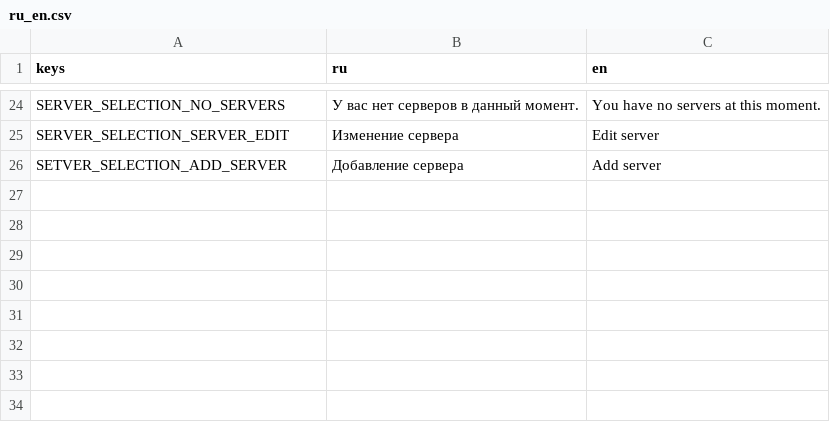
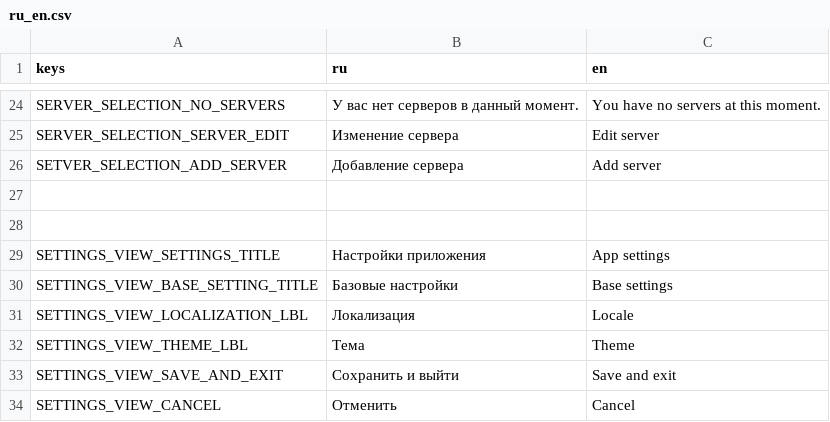
Before and after one commit to petraxeman/exWorlds, a CSV file: app/assets/translations/ru_en.csv, drawn as a sheet; only a part is shown, gaps mark what is left out; the diff names each change by its address in the sheet, - before the commit and + after, or states it on an @@ line.

Commit message:
Settings view created

```diff
--- a/app/assets/translations/ru_en.csv
+++ b/app/assets/translations/ru_en.csv
+row 27: (empty)
+row 28: (empty)
+row 29: SETTINGS_VIEW_SETTINGS_TITLE | Настройки приложения | App settings
+row 30: SETTINGS_VIEW_BASE_SETTING_TITLE | Базовые настройки | Base settings
+row 31: SETTINGS_VIEW_LOCALIZATION_LBL | Локализация | Locale
+row 32: SETTINGS_VIEW_THEME_LBL | Тема | Theme
+row 33: SETTINGS_VIEW_SAVE_AND_EXIT | Сохранить и выйти | Save and exit
+row 34: SETTINGS_VIEW_CANCEL | Отменить | Cancel
```
Also changed, not shown: 8 other files.
